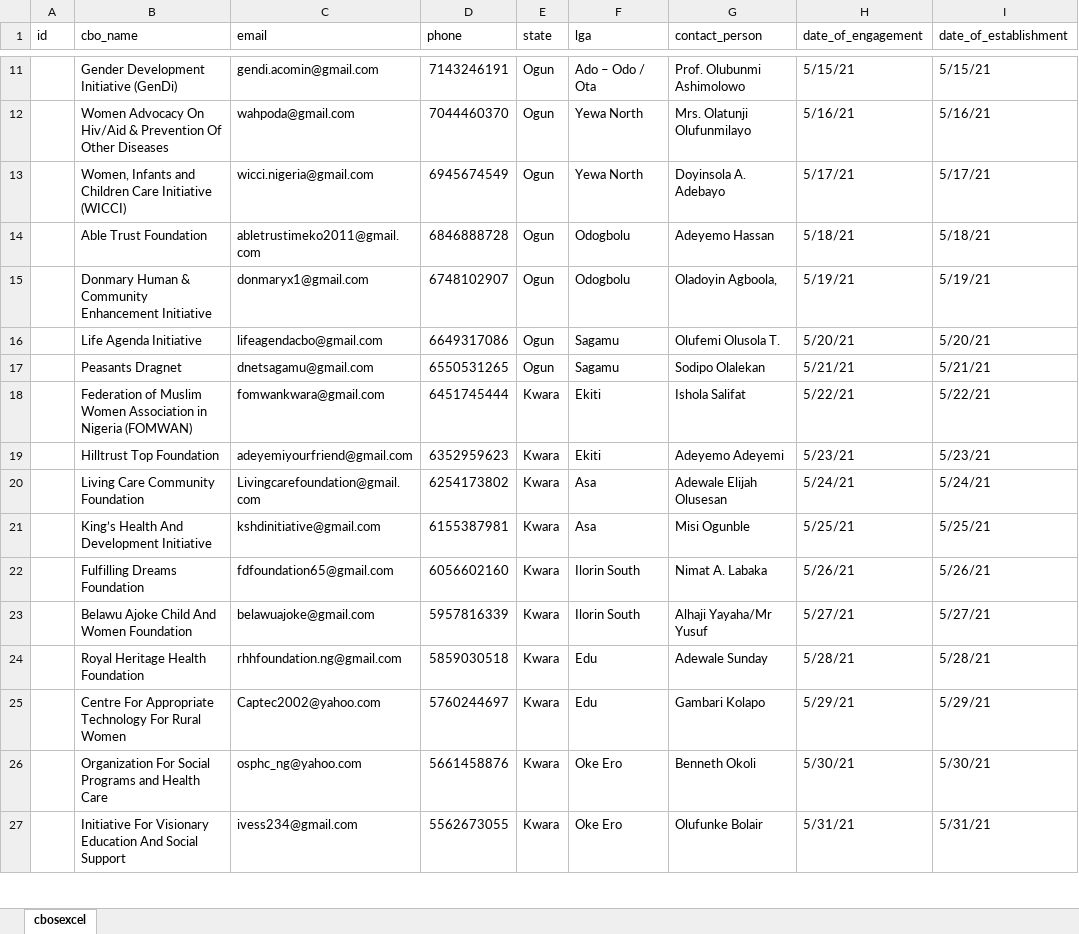
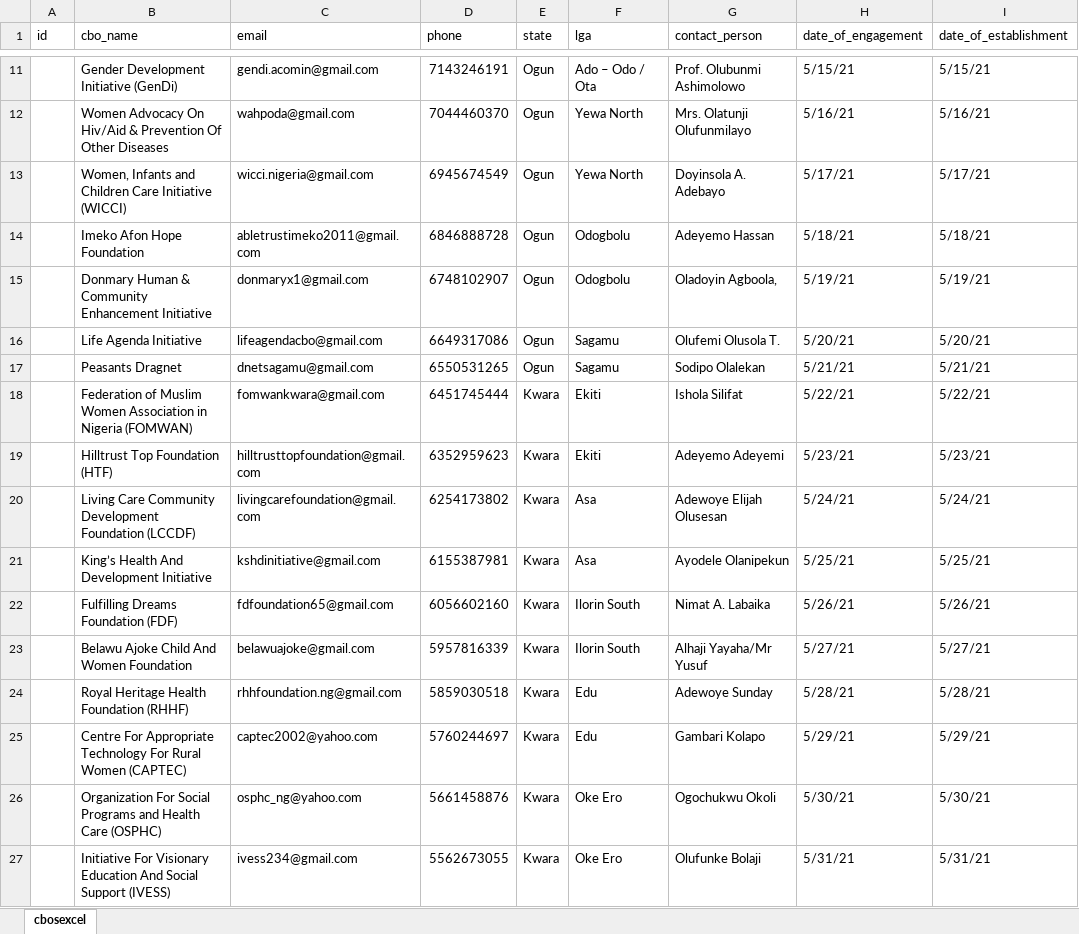
Before and after one commit to jonasgodfrey/accomis, an Excel workbook: public/excel/cbosexcel.xlsx, sheet cbosexcel, drawn as a sheet; only a part is shown, gaps mark what is left out; values as stored, in another font and other column widths than the file's, no cell formats; the diff covers the shown part only; the diff names each change by its address in the sheet, - before the commit and + after, or states it on an @@ line.

```diff
--- a/public/excel/cbosexcel.xlsx (sheet cbosexcel)
+++ b/public/excel/cbosexcel.xlsx (sheet cbosexcel)
-B14 (cbo_name): Able Trust Foundation
+B14 (cbo_name): Imeko Afon Hope Foundation
-G18 (contact_person): Ishola Salifat
+G18 (contact_person): Ishola Silifat
-B19 (cbo_name): Hilltrust Top Foundation
+B19 (cbo_name): Hilltrust Top Foundation (HTF)
-C19 (email): adeyemiyourfriend@gmail.com
+C19 (email): hilltrusttopfoundation@gmail.com
-B20 (cbo_name): Living Care Community Foundation
+B20 (cbo_name): Living Care Community Development Foundation (LCCDF)
-C20 (email): Livingcarefoundation@gmail.com
+C20 (email): livingcarefoundation@gmail.com
-G20 (contact_person): Adewale Elijah Olusesan
+G20 (contact_person): Adewoye Elijah Olusesan
-G21 (contact_person): Misi Ogunble
+G21 (contact_person): Ayodele Olanipekun
-B22 (cbo_name): Fulfilling Dreams Foundation
+B22 (cbo_name): Fulfilling Dreams Foundation (FDF)
-G22 (contact_person): Nimat A. Labaka
+G22 (contact_person): Nimat A. Labaika
-B24 (cbo_name): Royal Heritage Health Foundation
+B24 (cbo_name): Royal Heritage Health Foundation (RHHF)
-G24 (contact_person): Adewale Sunday
+G24 (contact_person): Adewoye Sunday
-B25 (cbo_name): …Rural Women
+B25 (cbo_name): …Rural Women (CAPTEC)
-C25 (email): Captec2002@yahoo.com
+C25 (email): captec2002@yahoo.com
-B26 (cbo_name): …Health Care
+B26 (cbo_name): …Health Care (OSPHC)
-G26 (contact_person): Benneth Okoli
+G26 (contact_person): Ogochukwu Okoli
-B27 (cbo_name): …Social Support
+B27 (cbo_name): …Social Support (IVESS)
-G27 (contact_person): Olufunke Bolair
+G27 (contact_person): Olufunke Bolaji
```
Also changed, not shown: 88 edited cells elsewhere in this sheet, cell formats, 5 other files.
